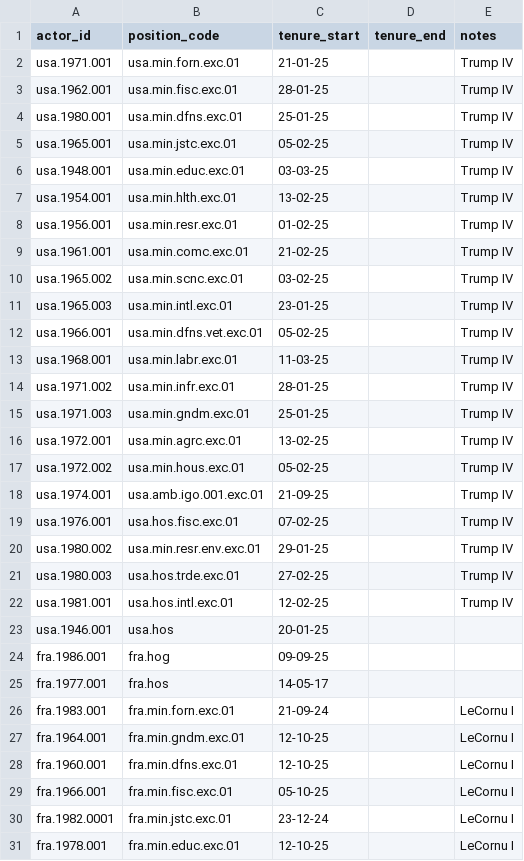
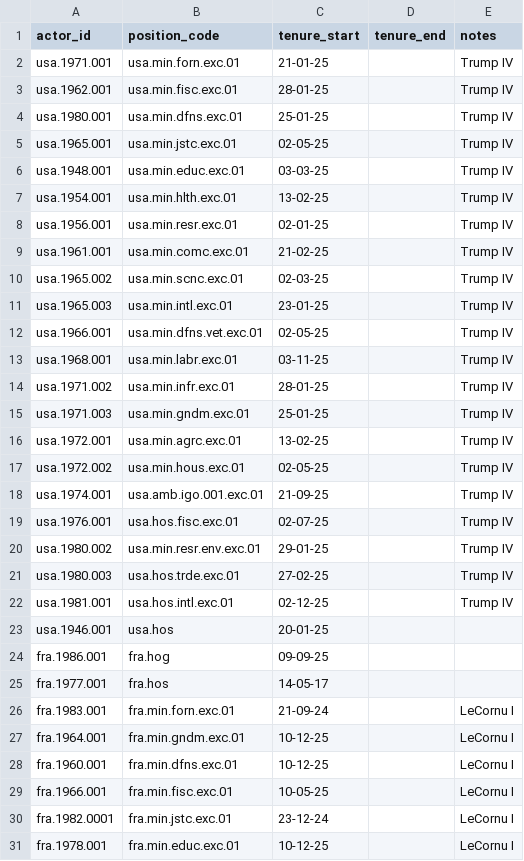
Before and after one commit to globalnarratives/event_engine_v1.0, a CSV file: seed_data/tenure_codes.csv, drawn as a sheet; only a part is shown; the diff covers the shown part only.

```diff
--- a/seed_data/tenure_codes.csv
+++ b/seed_data/tenure_codes.csv
@@ -4,11 +4,11 @@ usa.1962.001,usa.min.fisc.exc.01,28-01-25,,Trump IV
 usa.1980.001,usa.min.dfns.exc.01,25-01-25,,Trump IV
-usa.1965.001,usa.min.jstc.exc.01,05-02-25,,Trump IV
+usa.1965.001,usa.min.jstc.exc.01,02-05-25,,Trump IV
 usa.1948.001,usa.min.educ.exc.01,03-03-25,,Trump IV
 usa.1954.001,usa.min.hlth.exc.01,13-02-25,,Trump IV
-usa.1956.001,usa.min.resr.exc.01,01-02-25,,Trump IV
+usa.1956.001,usa.min.resr.exc.01,02-01-25,,Trump IV
 usa.1961.001,usa.min.comc.exc.01,21-02-25,,Trump IV
-usa.1965.002,usa.min.scnc.exc.01,03-02-25,,Trump IV
+usa.1965.002,usa.min.scnc.exc.01,02-03-25,,Trump IV
 usa.1965.003,usa.min.intl.exc.01,23-01-25,,Trump IV
-usa.1966.001,usa.min.dfns.vet.exc.01,05-02-25,,Trump IV
-usa.1968.001,usa.min.labr.exc.01,11-03-25,,Trump IV
+usa.1966.001,usa.min.dfns.vet.exc.01,02-05-25,,Trump IV
+usa.1968.001,usa.min.labr.exc.01,03-11-25,,Trump IV
 usa.1971.002,usa.min.infr.exc.01,28-01-25,,Trump IV
@@ -16,8 +16,8 @@ usa.1971.003,usa.min.gndm.exc.01,25-01-25,,Trump IV
 usa.1972.001,usa.min.agrc.exc.01,13-02-25,,Trump IV
-usa.1972.002,usa.min.hous.exc.01,05-02-25,,Trump IV
+usa.1972.002,usa.min.hous.exc.01,02-05-25,,Trump IV
 usa.1974.001,usa.amb.igo.001.exc.01,21-09-25,,Trump IV
-usa.1976.001,usa.hos.fisc.exc.01,07-02-25,,Trump IV
+usa.1976.001,usa.hos.fisc.exc.01,02-07-25,,Trump IV
 usa.1980.002,usa.min.resr.env.exc.01,29-01-25,,Trump IV
 usa.1980.003,usa.hos.trde.exc.01,27-02-25,,Trump IV
-usa.1981.001,usa.hos.intl.exc.01,12-02-25,,Trump IV
+usa.1981.001,usa.hos.intl.exc.01,02-12-25,,Trump IV
 usa.1946.001,usa.hos,20-01-25,,
@@ -26,6 +26,6 @@ fra.1977.001,fra.hos,14-05-17,,
 fra.1983.001,fra.min.forn.exc.01,21-09-24,,LeCornu I
-fra.1964.001,fra.min.gndm.exc.01,12-10-25,,LeCornu I
-fra.1960.001,fra.min.dfns.exc.01,12-10-25,,LeCornu I
-fra.1966.001,fra.min.fisc.exc.01,05-10-25,,LeCornu I
+fra.1964.001,fra.min.gndm.exc.01,10-12-25,,LeCornu I
+fra.1960.001,fra.min.dfns.exc.01,10-12-25,,LeCornu I
+fra.1966.001,fra.min.fisc.exc.01,10-05-25,,LeCornu I
 fra.1982.0001,fra.min.jstc.exc.01,23-12-24,,LeCornu I
-fra.1978.001,fra.min.educ.exc.01,12-10-25,,LeCornu I
+fra.1978.001,fra.min.educ.exc.01,10-12-25,,LeCornu I
```
Also changed, not shown: 14 added rows and 96 edited cells elsewhere in this file, seed_data/actor_codes.csv, seed_data/institution_codes.csv, 1 other file.
